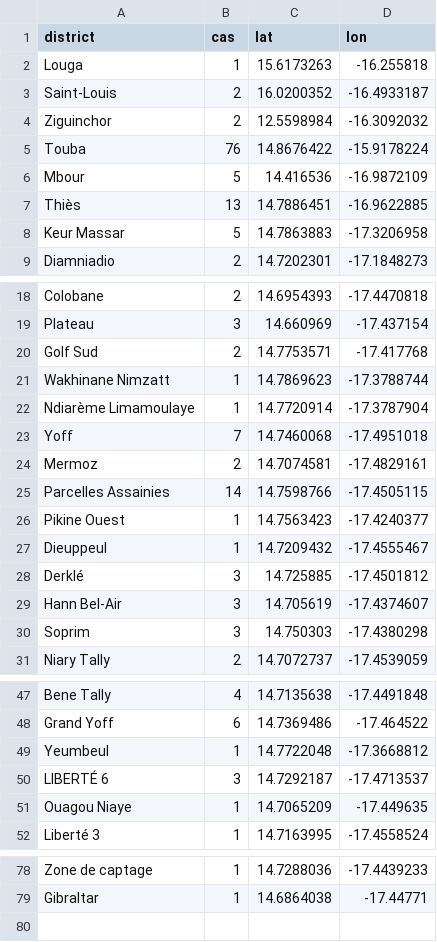
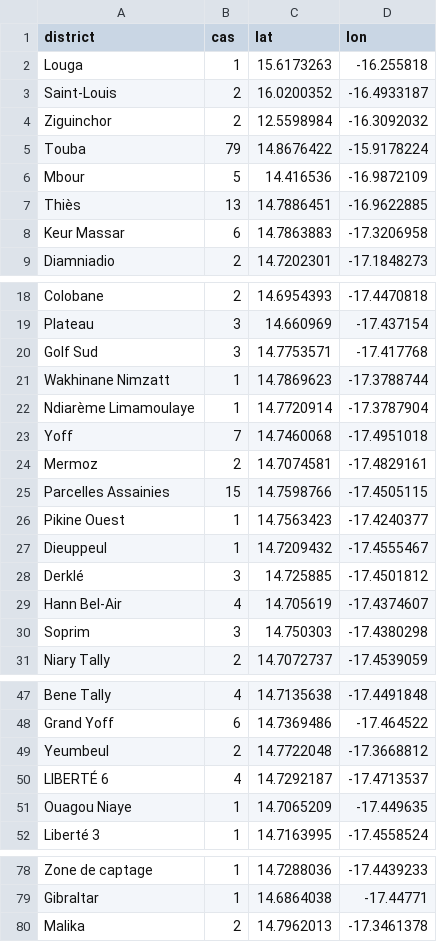
Before and after one commit to senegalouvert/COVID-19, a CSV file: data/zone_c_confirmesGeo.csv, drawn as a sheet; only a part is shown, gaps mark what is left out; the diff covers the shown part only.

```diff
--- a/data/zone_c_confirmesGeo.csv
+++ b/data/zone_c_confirmesGeo.csv
@@ -4,6 +4,6 @@ Saint-Louis,2,16.0200352,-16.4933187
 Ziguinchor,2,12.5598984,-16.3092032
-Touba,76,14.8676422,-15.9178224
+Touba,79,14.8676422,-15.9178224
 Mbour,5,14.416536,-16.9872109
 Thiès,13,14.7886451,-16.9622885
-Keur Massar,5,14.7863883,-17.3206958
+Keur Massar,6,14.7863883,-17.3206958
 Diamniadio,2,14.7202301,-17.1848273
@@ -19,3 +19,3 @@ Colobane,2,14.6954393,-17.4470818
 Plateau,3,14.660969, -17.437154
-Golf Sud,2,14.7753571,-17.417768
+Golf Sud,3,14.7753571,-17.417768
 Wakhinane Nimzatt,1,14.7869623,-17.3788744
@@ -24,3 +24,3 @@ Yoff,7,14.7460068,-17.4951018
 Mermoz,2,14.7074581,-17.4829161
-Parcelles Assainies,14,14.7598766,-17.4505115
+Parcelles Assainies,15,14.7598766,-17.4505115
 Pikine Ouest,1,14.7563423,-17.4240377
@@ -28,3 +28,3 @@ Dieuppeul,1,14.7209432,-17.4555467
 Derklé,3,14.725885,-17.4501812
-Hann Bel-Air,3,14.705619,-17.4374607
+Hann Bel-Air,4,14.705619,-17.4374607
 Soprim,3,14.750303,-17.4380298
@@ -48,4 +48,4 @@ Bene Tally,4,14.7135638,-17.4491848
 Grand Yoff,6,14.7369486,-17.464522
-Yeumbeul,1,14.7722048,-17.3668812
-LIBERTÉ 6,3,14.7292187,-17.4713537
+Yeumbeul,2,14.7722048,-17.3668812
+LIBERTÉ 6,4,14.7292187,-17.4713537
 Ouagou Niaye,1,14.7065209,-17.449635
@@ -79 +79,2 @@ Zone de captage,1,14.7288036,-17.4439233
 Gibraltar,1,14.6864038,-17.44771
+Malika,2,14.7962013,-17.3461378
```
Also changed, not shown: 2 edited cells elsewhere in this file, data/confirmes.csv.
